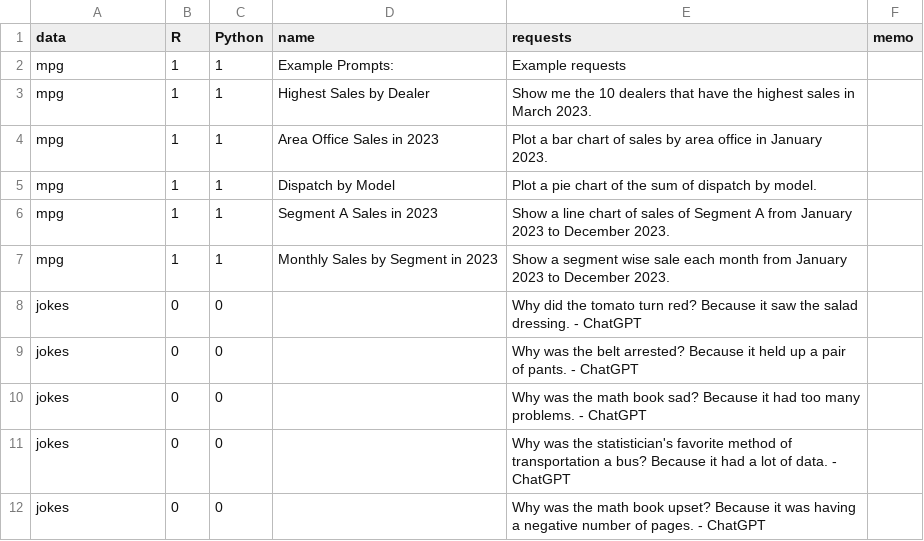
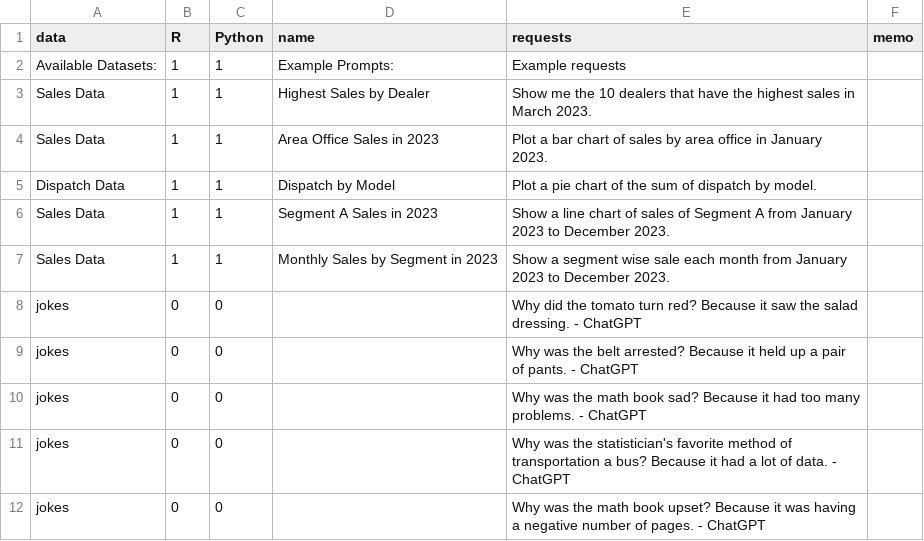
Before and after one commit to dan-burk/RTutor, a CSV file: inst/app/www/demo_questions.csv, drawn as a sheet; only a part is shown.

Commit message:
Change demo_questions csv

```diff
--- a/inst/app/www/demo_questions.csv
+++ b/inst/app/www/demo_questions.csv
@@ -1,8 +1,8 @@
 data,R,Python,name,requests,memo
-mpg,1,1,Example Prompts: ,Example requests,
-mpg,1,1,Highest Sales by Dealer,Show me the 10 dealers that have the highest sales in March 2023.,
-mpg,1,1,Area Office Sales in 2023,Plot a bar chart of sales by area office in January 2023.,
-mpg,1,1,Dispatch by Model,Plot a pie chart of the sum of dispatch by model.,
-mpg,1,1,Segment A Sales in 2023,Show a line chart of sales of Segment A from January 2023 to December 2023.,
-mpg,1,1,Monthly Sales by Segment in 2023,Show a segment wise sale each month from January 2023 to December 2023.,
+Available Datasets:,1,1,Example Prompts: ,Example requests,
+Sales Data,1,1,Highest Sales by Dealer,Show me the 10 dealers that have the highest sales in March 2023.,
+Sales Data,1,1,Area Office Sales in 2023,Plot a bar chart of sales by area office in January 2023.,
+Dispatch Data,1,1,Dispatch by Model,Plot a pie chart of the sum of dispatch by model.,
+Sales Data,1,1,Segment A Sales in 2023,Show a line chart of sales of Segment A from January 2023 to December 2023.,
+Sales Data,1,1,Monthly Sales by Segment in 2023,Show a segment wise sale each month from January 2023 to December 2023.,
 jokes,0,0,,Why did the tomato turn red? Because it saw the salad dressing. - ChatGPT,
```
Also changed, not shown: 1 other file.
